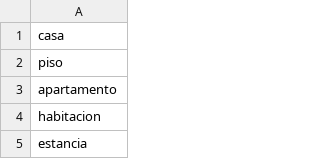
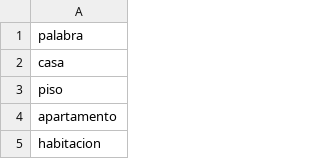
Before and after one commit to toniramss/PracticaLLMResenas, a CSV file: neutras.csv, drawn as a sheet; only a part is shown; the shorter side is filled out with more unchanged rows; the diff names each change by its address in the sheet, - before the commit and + after, or states it on an @@ line.

```diff
--- a/neutras.csv
+++ b/neutras.csv
+row 1: palabra
```
Also changed, not shown: airbnbResenas1.csv, negativas.csv, 5 other files.
